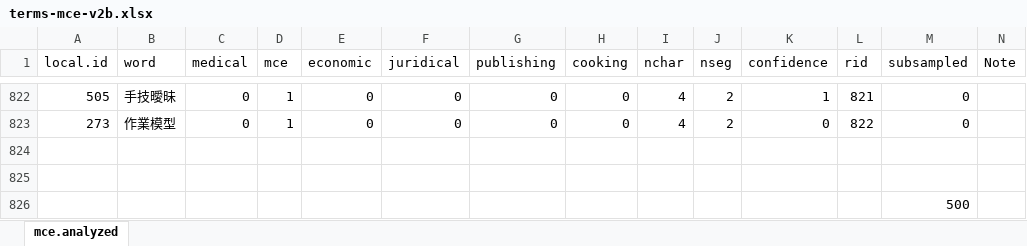
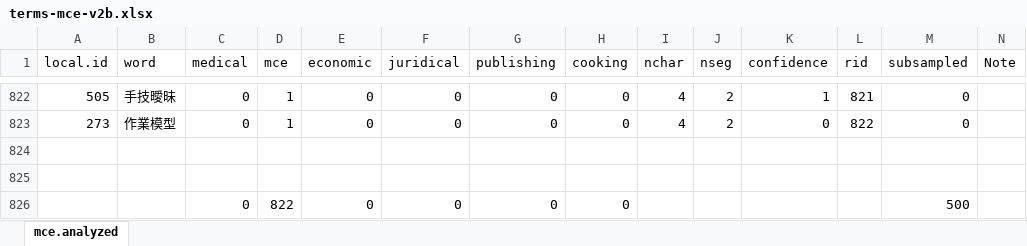
Before and after one commit to kow-k/LDA-mixed-terms, an Excel workbook: terms-source/terms-mce-v2b.xlsx, sheet mce.analyzed, drawn as a sheet; only a part is shown, gaps mark what is left out; values as stored, in another font and other column widths than the file's, no borders; table styles not drawn; removed rows and columns are numbered as before the commit, all else as after; the diff names each change by its address in the sheet, - before the commit and + after, or states it on an @@ line.

```diff
--- a/terms-source/terms-mce-v2b.xlsx (sheet mce.analyzed)
+++ b/terms-source/terms-mce-v2b.xlsx (sheet mce.analyzed)
-row 826:  |  |  |  |  |  |  |  |  |  |  |  | 500
+row 826:  |  | 0 | 822 | 0 | 0 | 0 | 0 |  |  |  |  | 500
```
Also changed, not shown: terms-source/terms-economic-v1b.xlsx, terms-source/terms-juridical-v1a2.xlsx, 4 other files.
